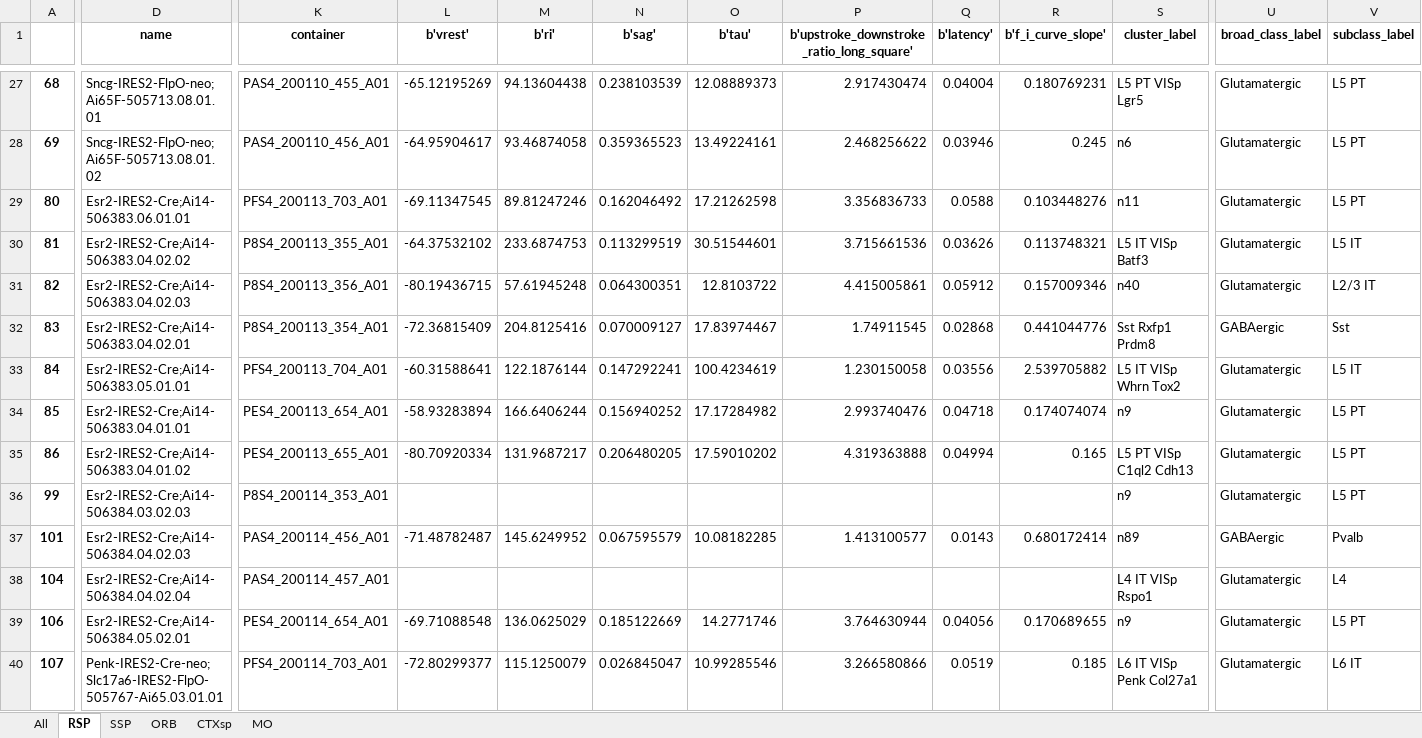
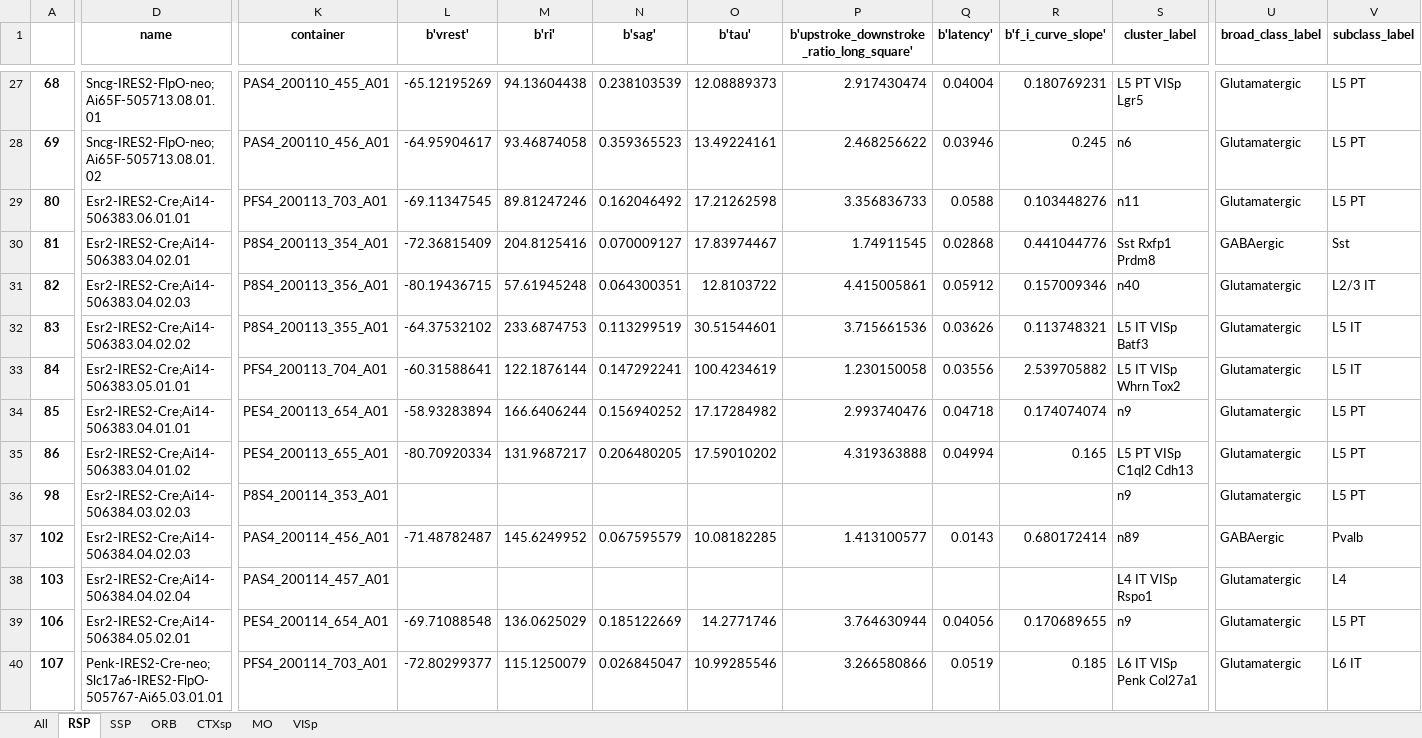
Before and after one commit to ramr24/Personal, an Excel workbook: excel/new_region.xlsx, sheet RSP, drawn as a sheet; only a part is shown, gaps mark what is left out; values as stored, in another font and other column widths than the file's, no borders; the diff covers the shown part only; the diff names each change by its address in the sheet, - before the commit and + after, or states it on an @@ line.

```diff
--- a/excel/new_region.xlsx (sheet RSP)
+++ b/excel/new_region.xlsx (sheet RSP)
+sheet tab: VISp
-D30 (name): Esr2-IRES2-Cre;Ai14-506383.04.02.02
+D30 (name): Esr2-IRES2-Cre;Ai14-506383.04.02.01
-K30 (container): P8S4_200113_355_A01
+K30 (container): P8S4_200113_354_A01
-L30 (b'vrest'): -64.37532102
+L30 (b'vrest'): -72.36815409
-M30 (b'ri'): 233.6874753
+M30 (b'ri'): 204.8125416
-N30 (b'sag'): 0.113299519
+N30 (b'sag'): 0.070009127
-O30 (b'tau'): 30.51544601
+O30 (b'tau'): 17.83974467
-P30: 3.715661536
+P30: 1.74911545
-Q30 (b'latency'): 0.03626
+Q30 (b'latency'): 0.02868
-R30 (b'f_i_curve_slope'): 0.113748321
+R30 (b'f_i_curve_slope'): 0.441044776
-S30 (cluster_label): L5 IT VISp Batf3
+S30 (cluster_label): Sst Rxfp1 Prdm8
-U30 (broad_class_label): Glutamatergic
+U30 (broad_class_label): GABAergic
-V30 (subclass_label): L5 IT
+V30 (subclass_label): Sst
-D32 (name): Esr2-IRES2-Cre;Ai14-506383.04.02.01
+D32 (name): Esr2-IRES2-Cre;Ai14-506383.04.02.02
-K32 (container): P8S4_200113_354_A01
+K32 (container): P8S4_200113_355_A01
-L32 (b'vrest'): -72.36815409
+L32 (b'vrest'): -64.37532102
-M32 (b'ri'): 204.8125416
+M32 (b'ri'): 233.6874753
-N32 (b'sag'): 0.070009127
+N32 (b'sag'): 0.113299519
-O32 (b'tau'): 17.83974467
+O32 (b'tau'): 30.51544601
-P32: 1.74911545
+P32: 3.715661536
-Q32 (b'latency'): 0.02868
+Q32 (b'latency'): 0.03626
-R32 (b'f_i_curve_slope'): 0.441044776
+R32 (b'f_i_curve_slope'): 0.113748321
-S32 (cluster_label): Sst Rxfp1 Prdm8
+S32 (cluster_label): L5 IT VISp Batf3
-U32 (broad_class_label): GABAergic
+U32 (broad_class_label): Glutamatergic
-V32 (subclass_label): Sst
+V32 (subclass_label): L5 IT
-A36: 99
+A36: 98
-A37: 101
+A37: 102
-A38: 104
+A38: 103
```
Also changed, not shown: 282 edited cells elsewhere in this sheet, sheet SSP, sheet MO, sheet All, sheet ORB, sheet CTXsp, excel/personal_tracker.xlsx, 17 other files.
